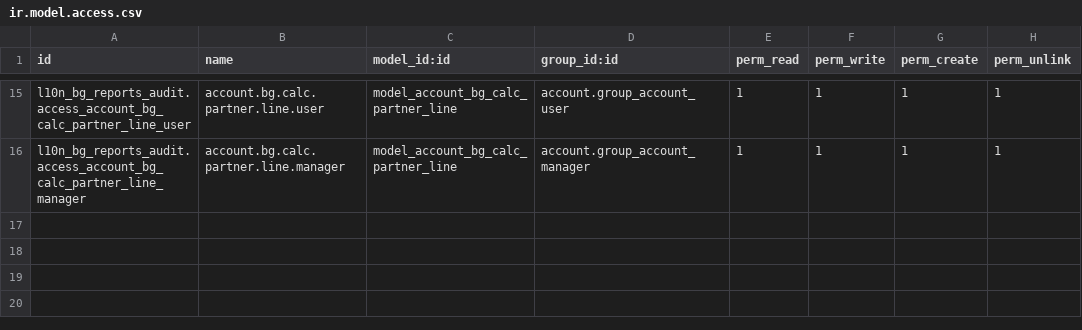
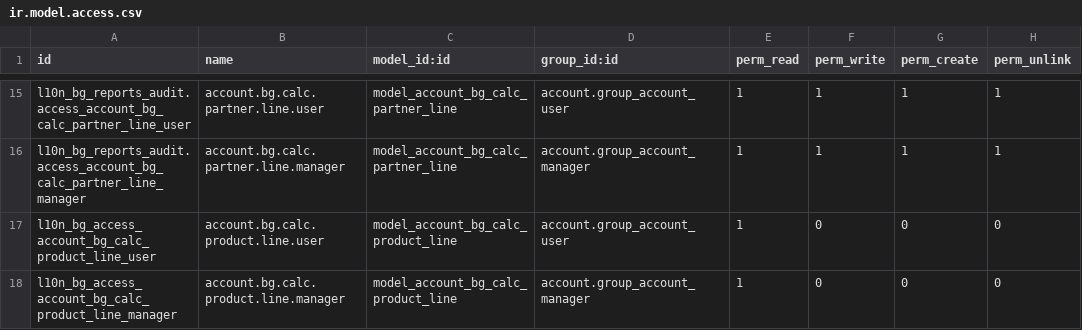
Before and after one commit to rosenvladimirov/l10n-bulgaria, a CSV file: l10n_bg_reports_audit/security/ir.model.access.csv, drawn as a sheet; only a part is shown, gaps mark what is left out.

Commit message:
Add localization enhancements for Bulgarian accounting
Introduce two new modules: `l10n_bg_mrp_multilang` for multilingual MRP workcenter naming and `l10n_bg_reports_audit_assets` for asset audit reporting. Updated `l10n_bg_reports_audit` with product trail balance reporting and fixed a typo in the partner report description.

```diff
--- a/l10n_bg_reports_audit/security/ir.model.access.csv
+++ b/l10n_bg_reports_audit/security/ir.model.access.csv
@@ -16 +16,3 @@ l10n_bg_reports_audit.access_account_bg_calc_partner_line_user,account.bg.calc.p
 l10n_bg_reports_audit.access_account_bg_calc_partner_line_manager,account.bg.calc.partner.line.manager,model_account_bg_calc_partner_line,account.group_account_manager,1,1,1,1
+l10n_bg_access_account_bg_calc_product_line_user,account.bg.calc.product.line.user,model_account_bg_calc_product_line,account.group_account_user,1,0,0,0
+l10n_bg_access_account_bg_calc_product_line_manager,account.bg.calc.product.line.manager,model_account_bg_calc_product_line,account.group_account_manager,1,0,0,0
```
Also changed, not shown: 11 other files.
